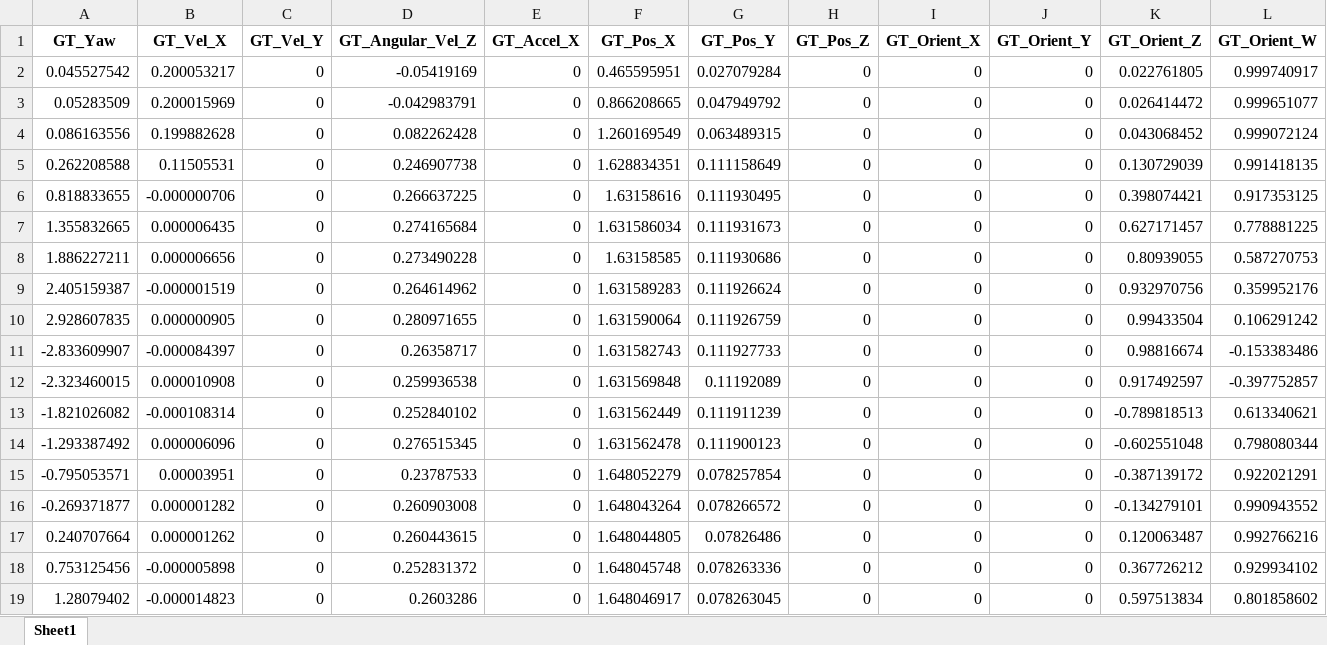
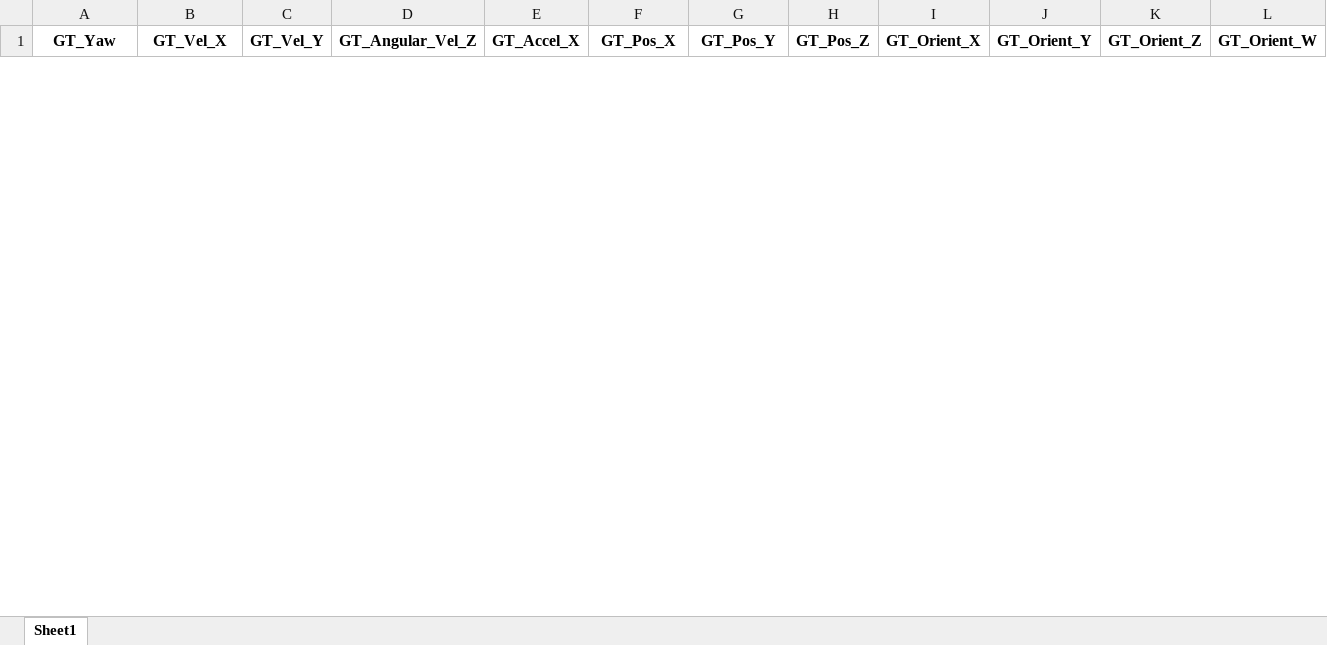
Before and after one commit to AsimT98/asitlorbot8_ws, an Excel workbook: pose_and_data.xlsx, sheet Sheet1, drawn as a sheet; only a part is shown; values as stored, in another font and other column widths than the file's, no borders; removed rows and columns are numbered as before the commit, all else as after; rows hold the shown columns only; the diff covers the shown part only; the diff names each change by its address in the sheet, - before the commit and + after, or states it on an @@ line.

```diff
--- a/pose_and_data.xlsx (sheet Sheet1)
+++ b/pose_and_data.xlsx (sheet Sheet1)
-row 2: 0.045527542 | 0.200053217 | 0 | -0.05419169 | 0 | 0.465595951 | 0.027079284 | 0 | 0 | 0 | 0.022761805 | 0.999740917
-row 3: 0.05283509 | 0.200015969 | 0 | -0.042983791 | 0 | 0.866208665 | 0.047949792 | 0 | 0 | 0 | 0.026414472 | 0.999651077
-row 4: 0.086163556 | 0.199882628 | 0 | 0.082262428 | 0 | 1.260169549 | 0.063489315 | 0 | 0 | 0 | 0.043068452 | 0.999072124
-row 5: 0.262208588 | 0.11505531 | 0 | 0.246907738 | 0 | 1.628834351 | 0.111158649 | 0 | 0 | 0 | 0.130729039 | 0.991418135
-row 6: 0.818833655 | -0.000000706 | 0 | 0.266637225 | 0 | 1.63158616 | 0.111930495 | 0 | 0 | 0 | 0.398074421 | 0.917353125
-row 7: 1.355832665 | 0.000006435 | 0 | 0.274165684 | 0 | 1.631586034 | 0.111931673 | 0 | 0 | 0 | 0.627171457 | 0.778881225
-row 8: 1.886227211 | 0.000006656 | 0 | 0.273490228 | 0 | 1.63158585 | 0.111930686 | 0 | 0 | 0 | 0.80939055 | 0.587270753
-row 9: 2.405159387 | -0.000001519 | 0 | 0.264614962 | 0 | 1.631589283 | 0.111926624 | 0 | 0 | 0 | 0.932970756 | 0.359952176
-row 10: 2.928607835 | 0.000000905 | 0 | 0.280971655 | 0 | 1.631590064 | 0.111926759 | 0 | 0 | 0 | 0.99433504 | 0.106291242
-row 11: -2.833609907 | -0.000084397 | 0 | 0.26358717 | 0 | 1.631582743 | 0.111927733 | 0 | 0 | 0 | 0.98816674 | -0.153383486
-row 12: -2.323460015 | 0.000010908 | 0 | 0.259936538 | 0 | 1.631569848 | 0.11192089 | 0 | 0 | 0 | 0.917492597 | -0.397752857
-row 13: -1.821026082 | -0.000108314 | 0 | 0.252840102 | 0 | 1.631562449 | 0.111911239 | 0 | 0 | 0 | -0.789818513 | 0.613340621
-row 14: -1.293387492 | 0.000006096 | 0 | 0.276515345 | 0 | 1.631562478 | 0.111900123 | 0 | 0 | 0 | -0.602551048 | 0.798080344
-row 15: -0.795053571 | 0.00003951 | 0 | 0.23787533 | 0 | 1.648052279 | 0.078257854 | 0 | 0 | 0 | -0.387139172 | 0.922021291
-row 16: -0.269371877 | 0.000001282 | 0 | 0.260903008 | 0 | 1.648043264 | 0.078266572 | 0 | 0 | 0 | -0.134279101 | 0.990943552
-row 17: 0.240707664 | 0.000001262 | 0 | 0.260443615 | 0 | 1.648044805 | 0.07826486 | 0 | 0 | 0 | 0.120063487 | 0.992766216
-row 18: 0.753125456 | -0.000005898 | 0 | 0.252831372 | 0 | 1.648045748 | 0.078263336 | 0 | 0 | 0 | 0.367726212 | 0.929934102
-row 19: 1.28079402 | -0.000014823 | 0 | 0.2603286 | 0 | 1.648046917 | 0.078263045 | 0 | 0 | 0 | 0.597513834 | 0.801858602
```
Also changed, not shown: 40 added rows and 2 removed rows elsewhere in this sheet, 52 other files.
